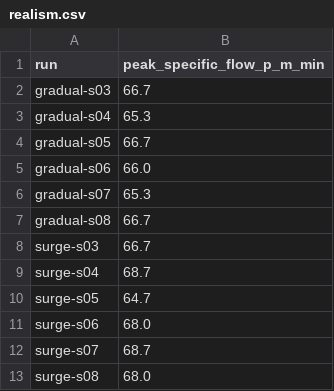
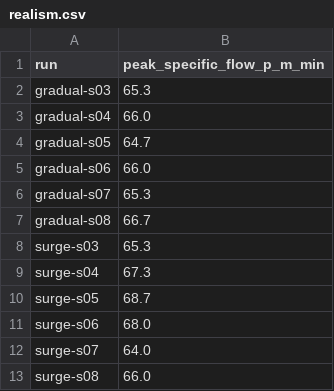
Before and after one commit to magakhass/crowd-digital-twin, a CSV file: data/results/realism.csv, drawn as a sheet.

```diff
--- a/data/results/realism.csv
+++ b/data/results/realism.csv
@@ -1,5 +1,5 @@
 run,peak_specific_flow_p_m_min
-gradual-s03,66.7
-gradual-s04,65.3
-gradual-s05,66.7
+gradual-s03,65.3
+gradual-s04,66.0
+gradual-s05,64.7
 gradual-s06,66.0
@@ -7,7 +7,7 @@ gradual-s07,65.3
 gradual-s08,66.7
-surge-s03,66.7
-surge-s04,68.7
-surge-s05,64.7
+surge-s03,65.3
+surge-s04,67.3
+surge-s05,68.7
 surge-s06,68.0
-surge-s07,68.7
-surge-s08,68.0
+surge-s07,64.0
+surge-s08,66.0
```
Also changed, not shown: data/results/summary_baselines.csv, data/results/summary_failure.csv, 36 other files.
